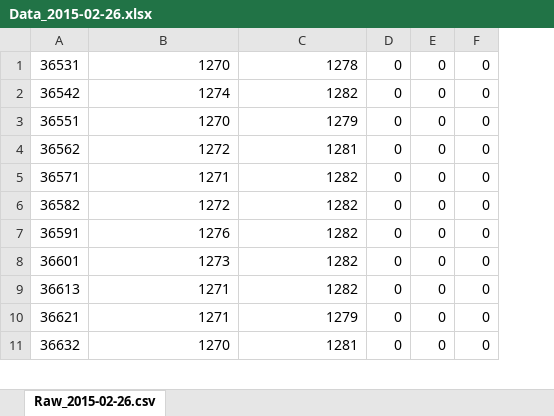
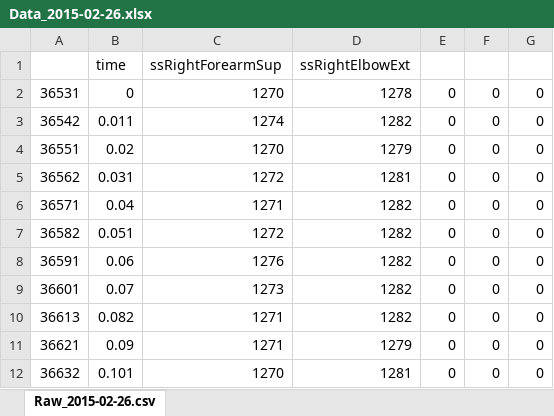
Before and after one commit to mazelb/Heddoko-src_Old, an Excel workbook: research/elbow/data/Data_2015-02-26.xlsx, sheet Raw_2015-02-26.csv, drawn as a sheet; only a part is shown; values as stored, in another font and other column widths than the file's, no cell formats; charts and pictures not drawn; addresses are those after the commit; the diff names each change by its address in the sheet, - before the commit and + after, or states it on an @@ line.

Commit message:
Updated data for elbow analysis

```diff
--- a/research/elbow/data/Data_2015-02-26.xlsx (sheet Raw_2015-02-26.csv)
+++ b/research/elbow/data/Data_2015-02-26.xlsx (sheet Raw_2015-02-26.csv)
+column B, rows 2-12: 0 | 0.011 | 0.02 | 0.031 | 0.04 | 0.051 | 0.06 | 0.07 | 0.082 | 0.09 | 0.101
+row 1:  | time | ssRightForearmSup | ssRightElbowExt
```
Also changed, not shown: cell formats, charts or pictures, 4 other files.
